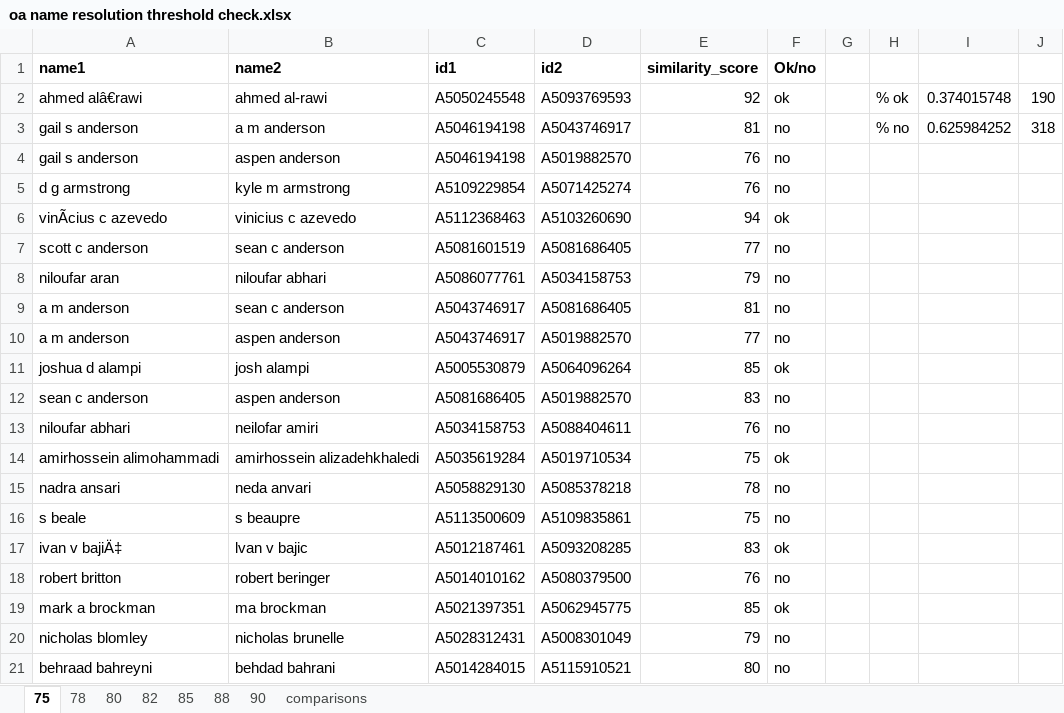
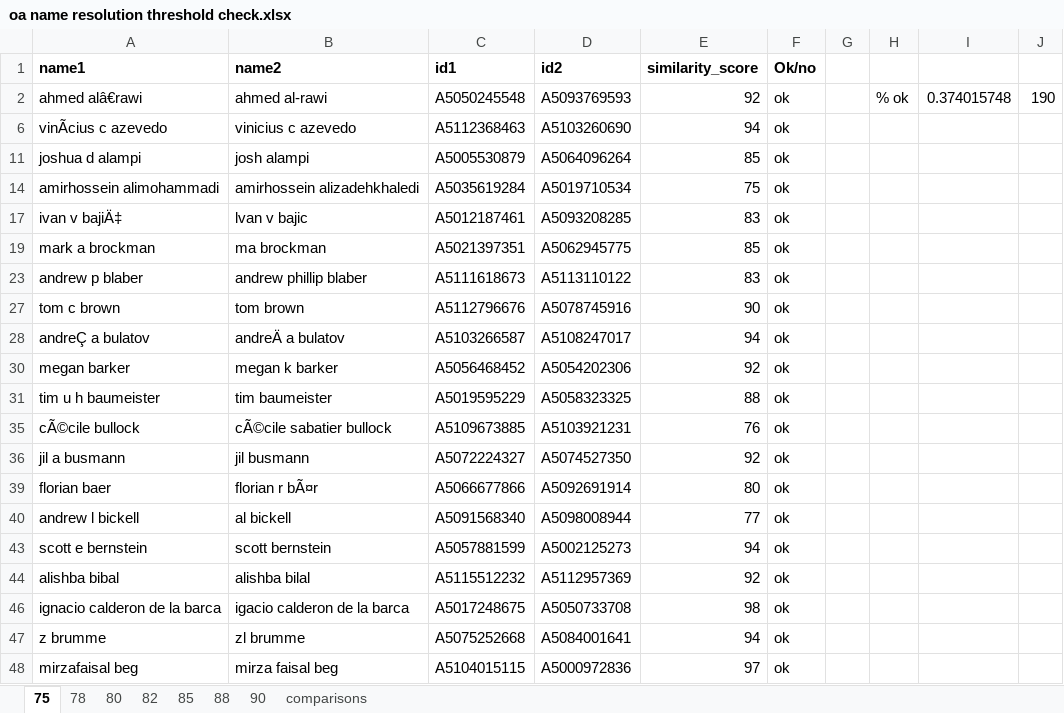
Before and after one commit to taniapoc/author_names, an Excel workbook: oa name resolution threshold check.xlsx, sheet 75, drawn as a sheet; only a part is shown; the shorter side is filled out with more unchanged rows; values as stored, in another font and other column widths than the file's, no borders; the diff covers the shown part only; the diff names each change by its address in the sheet, - before the commit and + after, or states it on an @@ line.

```diff
--- a/oa name resolution threshold check.xlsx (sheet 75)
+++ b/oa name resolution threshold check.xlsx (sheet 75)
@@ row 3 hidden: gail s anderson | a m anderson | A5046194198 | A5043746917 | 81 | no |  | % no | 0.625984252 | 318 @@
@@ row 4 hidden: gail s anderson | aspen anderson | A5046194198 | A5019882570 | 76 | no @@
@@ row 5 hidden: d g armstrong | kyle m armstrong | A5109229854 | A5071425274 | 76 | no @@
@@ row 7 hidden: scott c anderson | sean c anderson | A5081601519 | A5081686405 | 77 | no @@
@@ row 8 hidden: niloufar aran | niloufar abhari | A5086077761 | A5034158753 | 79 | no @@
@@ row 9 hidden: a m anderson | sean c anderson | A5043746917 | A5081686405 | 81 | no @@
@@ row 10 hidden: a m anderson | aspen anderson | A5043746917 | A5019882570 | 77 | no @@
@@ row 12 hidden: sean c anderson | aspen anderson | A5081686405 | A5019882570 | 83 | no @@
@@ row 13 hidden: niloufar abhari | neilofar amiri | A5034158753 | A5088404611 | 76 | no @@
@@ row 15 hidden: nadra ansari | neda anvari | A5058829130 | A5085378218 | 78 | no @@
@@ row 16 hidden: s beale | s beaupre | A5113500609 | A5109835861 | 75 | no @@
@@ row 18 hidden: robert britton | robert beringer | A5014010162 | A5080379500 | 76 | no @@
@@ row 20 hidden: nicholas blomley | nicholas brunelle | A5028312431 | A5008301049 | 79 | no @@
@@ row 21 hidden: behraad bahreyni | behdad bahrani | A5014284015 | A5115910521 | 80 | no @@
```
Also changed, not shown: 304 hidden or unhidden rows elsewhere in this sheet, 17 other files.
